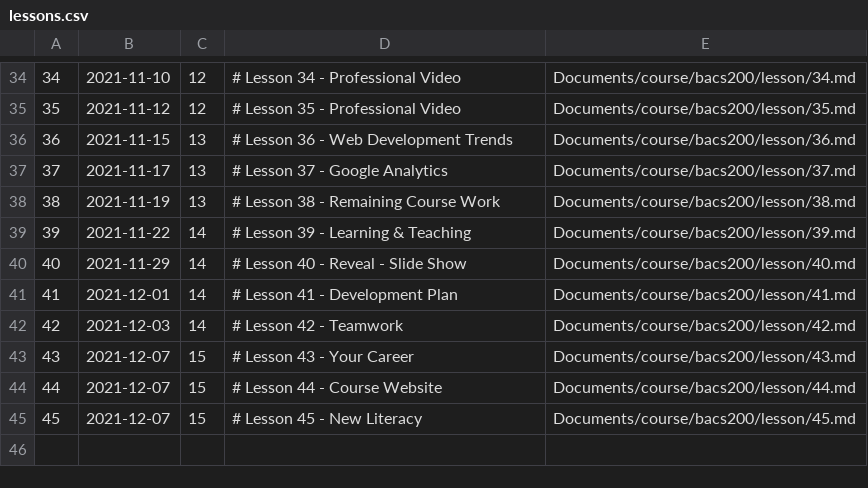
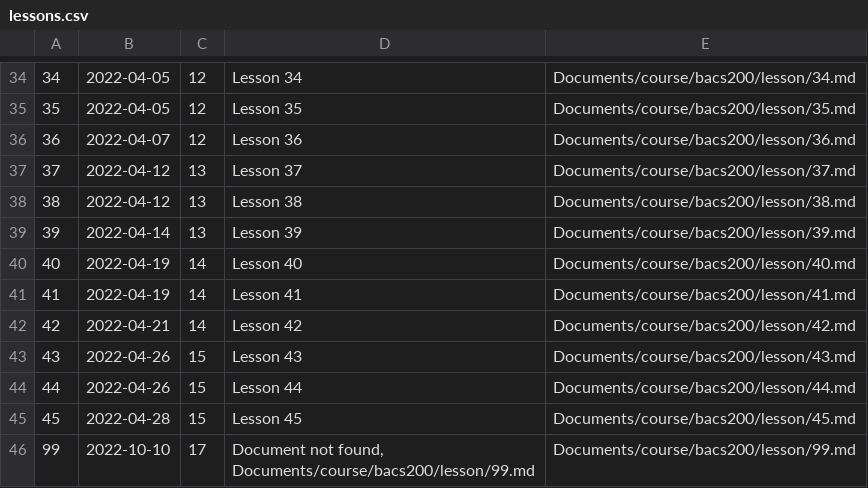
Before and after one commit to Mark-Seaman/UNC-BACS200-2021-Fall, a CSV file: markdown/lessons.csv, drawn as a sheet; only a part is shown, gaps mark what is left out; the diff covers the shown part only.

Commit message:
Course content

```diff
--- a/markdown/lessons.csv
+++ b/markdown/lessons.csv
@@ -34,12 +34,13 @@
-34,2021-11-10,12,# Lesson 34 - Professional Video,Documents/course/bacs200/lesson/34.md
-35,2021-11-12,12,# Lesson 35 - Professional Video,Documents/course/bacs200/lesson/35.md
-36,2021-11-15,13,# Lesson 36 - Web Development Trends,Documents/course/bacs200/lesson/36.md
-37,2021-11-17,13,# Lesson 37 - Google Analytics,Documents/course/bacs200/lesson/37.md
-38,2021-11-19,13,# Lesson 38 - Remaining Course Work,Documents/course/bacs200/lesson/38.md
-39,2021-11-22,14,# Lesson 39 - Learning & Teaching,Documents/course/bacs200/lesson/39.md
-40,2021-11-29,14,# Lesson 40 - Reveal - Slide Show,Documents/course/bacs200/lesson/40.md
-41,2021-12-01,14,# Lesson 41 - Development Plan,Documents/course/bacs200/lesson/41.md
-42,2021-12-03,14,# Lesson 42 - Teamwork,Documents/course/bacs200/lesson/42.md
-43,2021-12-07,15,# Lesson 43 - Your Career,Documents/course/bacs200/lesson/43.md
-44,2021-12-07,15,# Lesson 44 - Course Website,Documents/course/bacs200/lesson/44.md
-45,2021-12-07,15,# Lesson 45 - New Literacy,Documents/course/bacs200/lesson/45.md
+34,2022-04-05,12,Lesson 34,Documents/course/bacs200/lesson/34.md
+35,2022-04-05,12,Lesson 35,Documents/course/bacs200/lesson/35.md
+36,2022-04-07,12,Lesson 36,Documents/course/bacs200/lesson/36.md
+37,2022-04-12,13,Lesson 37,Documents/course/bacs200/lesson/37.md
+38,2022-04-12,13,Lesson 38,Documents/course/bacs200/lesson/38.md
+39,2022-04-14,13,Lesson 39,Documents/course/bacs200/lesson/39.md
+40,2022-04-19,14,Lesson 40,Documents/course/bacs200/lesson/40.md
+41,2022-04-19,14,Lesson 41,Documents/course/bacs200/lesson/41.md
+42,2022-04-21,14,Lesson 42,Documents/course/bacs200/lesson/42.md
+43,2022-04-26,15,Lesson 43,Documents/course/bacs200/lesson/43.md
+44,2022-04-26,15,Lesson 44,Documents/course/bacs200/lesson/44.md
+45,2022-04-28,15,Lesson 45,Documents/course/bacs200/lesson/45.md
+99,2022-10-10,17,"Document not found, Documents/course/bacs200/lesson/99.md",Documents/course/bacs200/lesson/99.md
```
Also changed, not shown: 9 added rows, 9 removed rows and 48 edited cells elsewhere in this file, 1 other file.
